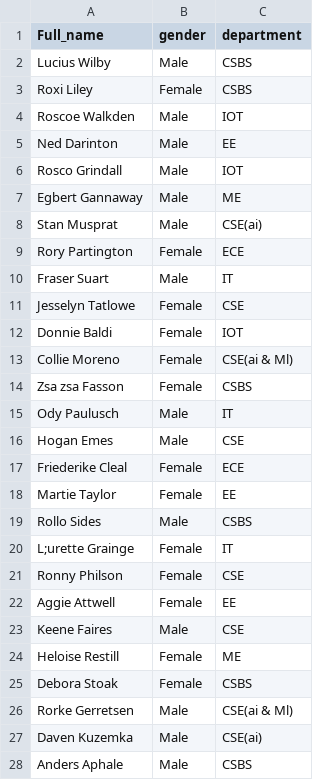
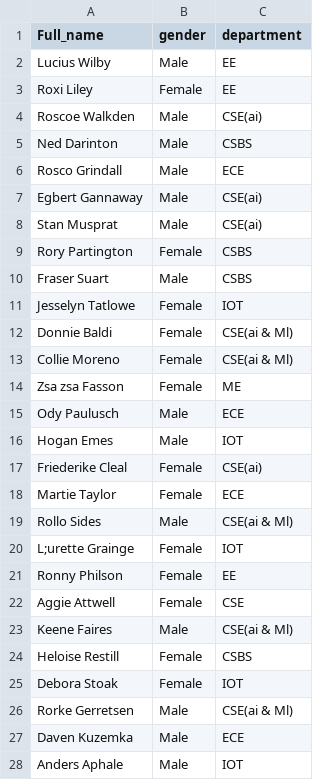
Before and after one commit to Rudrajiii/College-Management-Protocol, a CSV file: sysProj/data/modified_student_data.csv, drawn as a sheet; only a part is shown; the diff covers the shown part only.

```diff
--- a/sysProj/data/modified_student_data.csv
+++ b/sysProj/data/modified_student_data.csv
@@ -1,28 +1,28 @@
 Full_name,gender,department
-Lucius Wilby,Male,CSBS
-Roxi Liley,Female,CSBS
-Roscoe Walkden,Male,IOT
-Ned Darinton,Male,EE
-Rosco Grindall,Male,IOT
-Egbert Gannaway,Male,ME
+Lucius Wilby,Male,EE
+Roxi Liley,Female,EE
+Roscoe Walkden,Male,CSE(ai)
+Ned Darinton,Male,CSBS
+Rosco Grindall,Male,ECE
+Egbert Gannaway,Male,CSE(ai)
 Stan Musprat,Male,CSE(ai)
-Rory Partington,Female,ECE
-Fraser Suart,Male,IT
-Jesselyn Tatlowe,Female,CSE
-Donnie Baldi,Female,IOT
+Rory Partington,Female,CSBS
+Fraser Suart,Male,CSBS
+Jesselyn Tatlowe,Female,IOT
+Donnie Baldi,Female,CSE(ai & Ml)
 Collie Moreno,Female,CSE(ai & Ml)
-Zsa zsa Fasson,Female,CSBS
-Ody Paulusch,Male,IT
-Hogan Emes,Male,CSE
-Friederike Cleal,Female,ECE
-Martie Taylor,Female,EE
-Rollo Sides,Male,CSBS
-L;urette Grainge,Female,IT
-Ronny Philson,Female,CSE
-Aggie Attwell,Female,EE
-Keene Faires,Male,CSE
-Heloise Restill,Female,ME
-Debora Stoak,Female,CSBS
+Zsa zsa Fasson,Female,ME
+Ody Paulusch,Male,ECE
+Hogan Emes,Male,IOT
+Friederike Cleal,Female,CSE(ai)
+Martie Taylor,Female,ECE
+Rollo Sides,Male,CSE(ai & Ml)
+L;urette Grainge,Female,IOT
+Ronny Philson,Female,EE
+Aggie Attwell,Female,CSE
+Keene Faires,Male,CSE(ai & Ml)
+Heloise Restill,Female,CSBS
+Debora Stoak,Female,IOT
 Rorke Gerretsen,Male,CSE(ai & Ml)
-Daven Kuzemka,Male,CSE(ai)
-Anders Aphale,Male,CSBS
+Daven Kuzemka,Male,ECE
+Anders Aphale,Male,IOT
```
Also changed, not shown: 63 edited cells elsewhere in this file, 17 other files.
